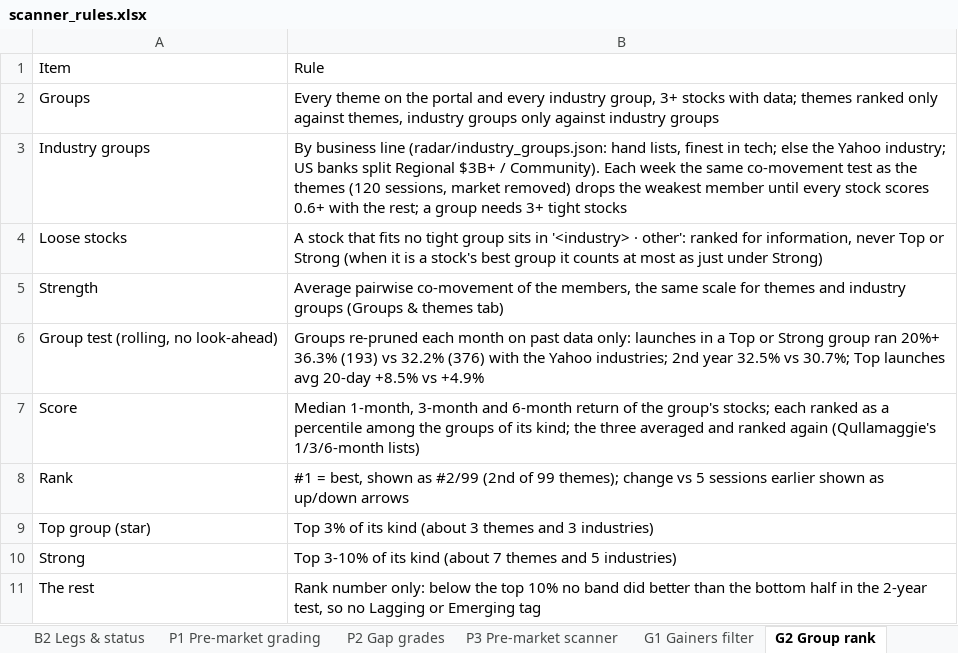
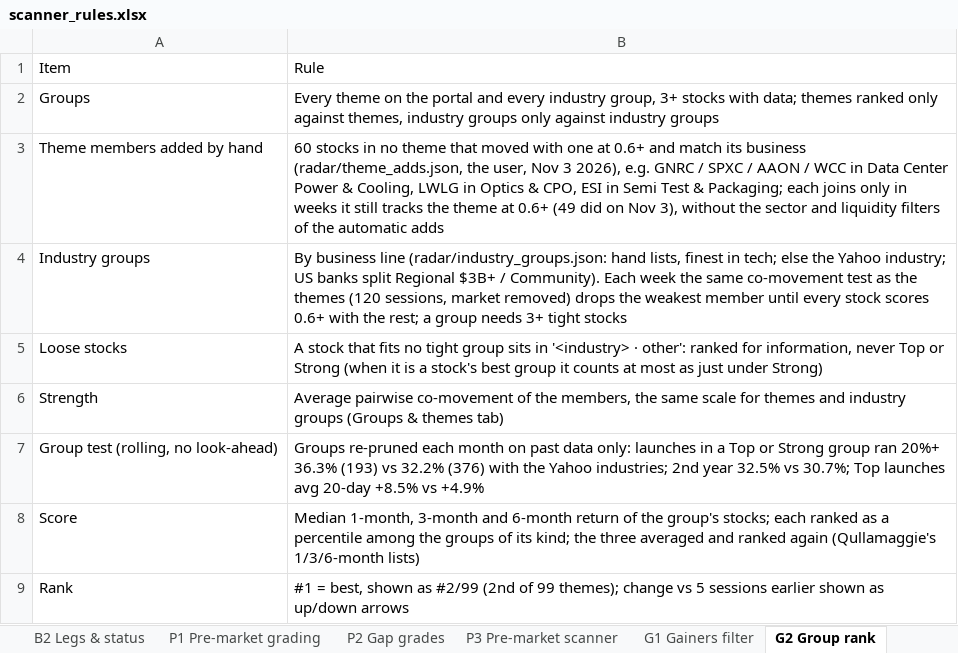
Before and after one commit to goattrader40-lgtm/radar-close-snapshots, an Excel workbook: rules/scanner_rules.xlsx, sheet G2 Group rank, drawn as a sheet; only a part is shown; the shorter side is filled out with more unchanged rows; values as stored, in another font and other column widths than the file's, no cell formats; the diff names each change by its address in the sheet, - before the commit and + after, or states it on an @@ line.

```diff
--- a/rules/scanner_rules.xlsx (sheet G2 Group rank)
+++ b/rules/scanner_rules.xlsx (sheet G2 Group rank)
+row 3: Theme members added by hand | 60 stocks in no theme that moved with one at 0.6+ and match its business (radar/theme_adds.json, the user, Nov 3 2026), e.g. GNRC / SPXC / AAON / WCC in Data Center Power & Cooling, LWLG in Optics & CPO, ESI in Semi Test & Packaging; each joins only in weeks it still tracks the theme at 0.6+ (49 did on Nov 3), without the sector and liquidity filters of the automatic adds
```
Also changed, not shown: cell formats, 3 other files.
